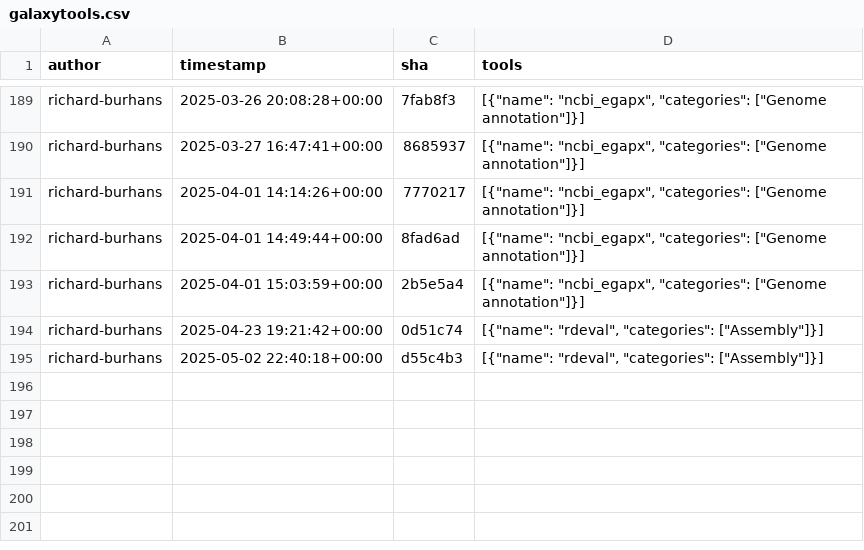
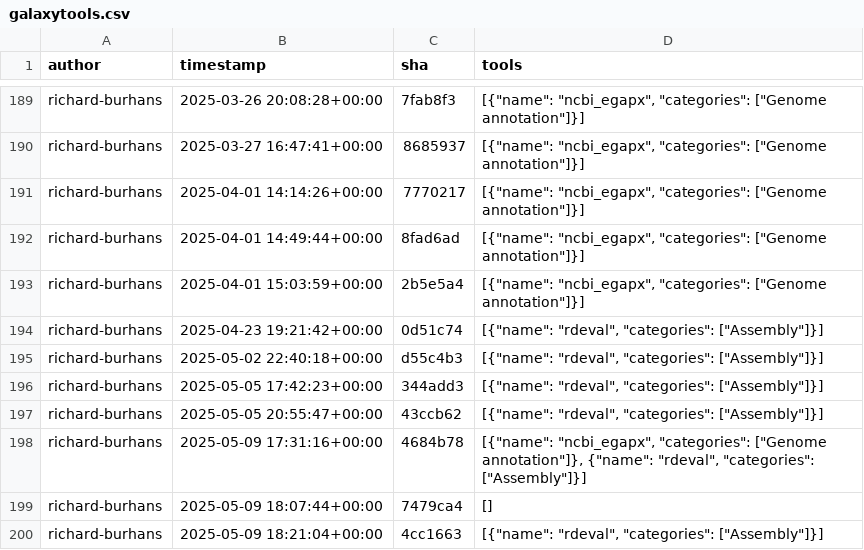
Before and after one commit to kostrykin/galaxy-community-activities, a CSV file: cache/repositories/richard-burhans/galaxytools.csv, drawn as a sheet; only a part is shown, gaps mark what is left out; the diff names each change by its address in the sheet, - before the commit and + after, or states it on an @@ line.

```diff
--- a/cache/repositories/richard-burhans/galaxytools.csv
+++ b/cache/repositories/richard-burhans/galaxytools.csv
+row 196: richard-burhans | 2025-05-05 17:42:23+00:00 | 344add3 | [{"name": "rdeval", "categories": ["Assembly"]}]
+row 197: richard-burhans | 2025-05-05 20:55:47+00:00 | 43ccb62 | [{"name": "rdeval", "categories": ["Assembly"]}]
+row 198: richard-burhans | 2025-05-09 17:31:16+00:00 | 4684b78 | [{"name": "ncbi_egapx", "categories": ["Genome annotation"]}, {"name": "rdeval", "categories": ["Assembly"]}]
+row 199: richard-burhans | 2025-05-09 18:07:44+00:00 | 7479ca4 | []
+row 200: richard-burhans | 2025-05-09 18:21:04+00:00 | 4cc1663 | [{"name": "rdeval", "categories": ["Assembly"]}]
```
Also changed, not shown: cache/avatars.csv, cache/repositories/Helmholtz-UFZ/galaxy-tools.csv, 6 other files.
